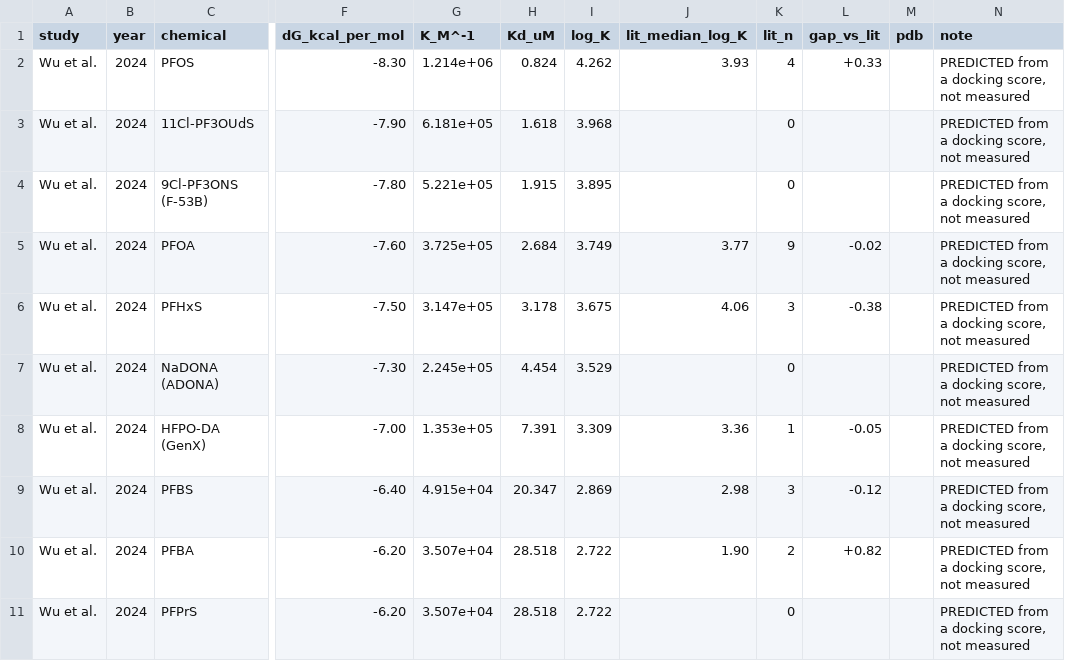
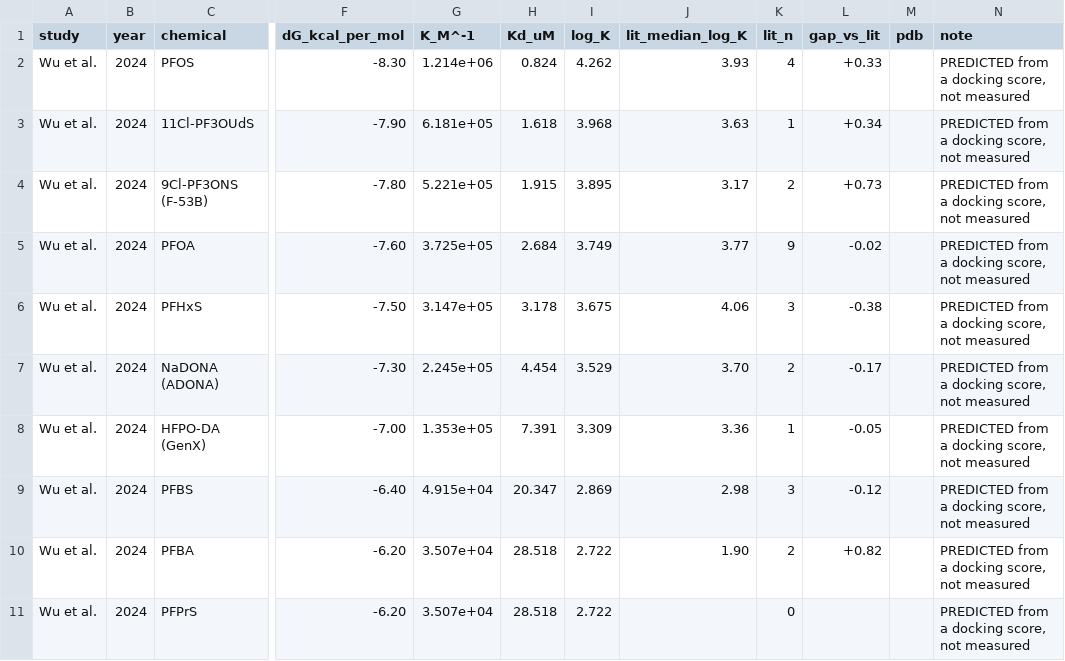
Before and after one commit to sdey17/pfas_tk, a CSV file: tk_review/db/docking_derived_logk.csv, drawn as a sheet; only a part is shown, gaps mark what is left out; the diff names each change by its address in the sheet, - before the commit and + after, or states it on an @@ line.

```diff
--- a/tk_review/db/docking_derived_logk.csv
+++ b/tk_review/db/docking_derived_logk.csv
-J3 (lit_median_log_K): (empty)
+J3 (lit_median_log_K): 3.63
-K3 (lit_n): 0
+K3 (lit_n): 1
-L3 (gap_vs_lit): (empty)
+L3 (gap_vs_lit): +0.34
-J4 (lit_median_log_K): (empty)
+J4 (lit_median_log_K): 3.17
-K4 (lit_n): 0
+K4 (lit_n): 2
-L4 (gap_vs_lit): (empty)
+L4 (gap_vs_lit): +0.73
-J7 (lit_median_log_K): (empty)
+J7 (lit_median_log_K): 3.70
-K7 (lit_n): 0
+K7 (lit_n): 2
-L7 (gap_vs_lit): (empty)
+L7 (gap_vs_lit): -0.17
```
Also changed, not shown: 5 other files.
